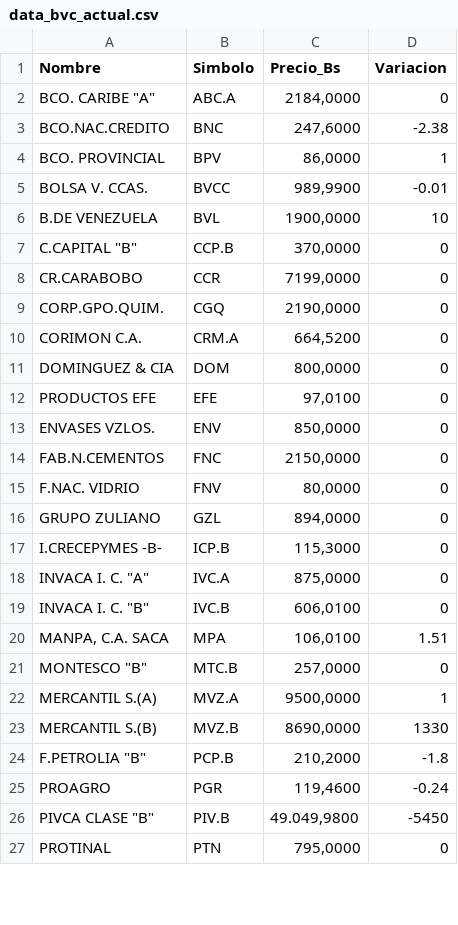
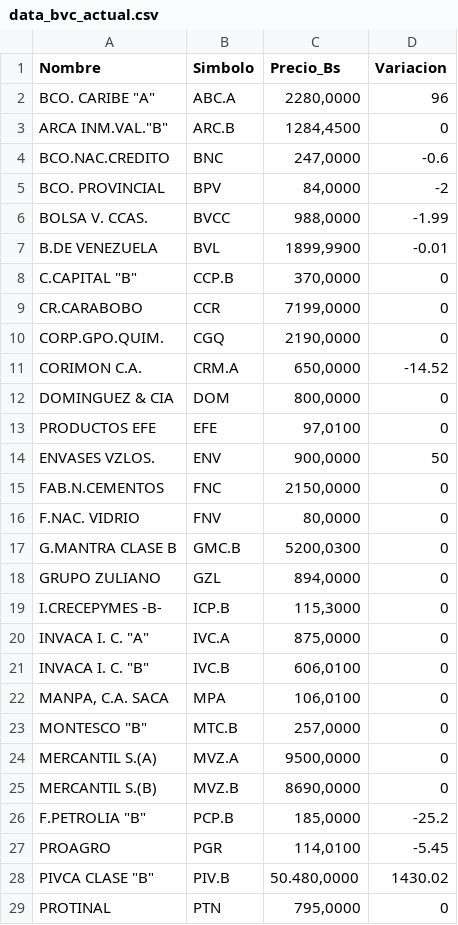
Before and after one commit to JoseAlirioCardoza/BVC, a CSV file: data_bvc_actual.csv, drawn as a sheet; only a part is shown; the diff covers the shown part only.

```diff
--- a/data_bvc_actual.csv
+++ b/data_bvc_actual.csv
@@ -1,7 +1,8 @@
 Nombre,Simbolo,Precio_Bs,Variacion
-"BCO. CARIBE ""A""",ABC.A,"2184,0000",0
-BCO.NAC.CREDITO,BNC,"247,6000",-2.38
-BCO. PROVINCIAL,BPV,"86,0000",1
-BOLSA V. CCAS.,BVCC,"989,9900",-0.01
-B.DE VENEZUELA,BVL,"1900,0000",10
+"BCO. CARIBE ""A""",ABC.A,"2280,0000",96
+"ARCA INM.VAL.""B""",ARC.B,"1284,4500",0
+BCO.NAC.CREDITO,BNC,"247,0000",-0.6
+BCO. PROVINCIAL,BPV,"84,0000",-2
+BOLSA V. CCAS.,BVCC,"988,0000",-1.99
+B.DE VENEZUELA,BVL,"1899,9900",-0.01
 "C.CAPITAL ""B""",CCP.B,"370,0000",0
@@ -9,8 +10,9 @@ CR.CARABOBO,CCR,"7199,0000",0
 CORP.GPO.QUIM.,CGQ,"2190,0000",0
-CORIMON C.A.,CRM.A,"664,5200",0
+CORIMON C.A.,CRM.A,"650,0000",-14.52
 DOMINGUEZ & CIA,DOM,"800,0000",0
 PRODUCTOS EFE,EFE,"97,0100",0
-ENVASES VZLOS.,ENV,"850,0000",0
+ENVASES VZLOS.,ENV,"900,0000",50
 FAB.N.CEMENTOS,FNC,"2150,0000",0
 F.NAC. VIDRIO,FNV,"80,0000",0
+G.MANTRA CLASE B,GMC.B,"5200,0300",0
 GRUPO ZULIANO,GZL,"894,0000",0
@@ -19,9 +21,9 @@ I.CRECEPYMES -B-,ICP.B,"115,3000",0
 "INVACA I. C. ""B""",IVC.B,"606,0100",0
-"MANPA, C.A. SACA",MPA,"106,0100",1.51
+"MANPA, C.A. SACA",MPA,"106,0100",0
 "MONTESCO  ""B""",MTC.B,"257,0000",0
-MERCANTIL S.(A),MVZ.A,"9500,0000",1
-MERCANTIL S.(B),MVZ.B,"8690,0000",1330
-"F.PETROLIA ""B""",PCP.B,"210,2000",-1.8
-PROAGRO,PGR,"119,4600",-0.24
-"PIVCA CLASE ""B""",PIV.B,"49.049,9800",-5450
+MERCANTIL S.(A),MVZ.A,"9500,0000",0
+MERCANTIL S.(B),MVZ.B,"8690,0000",0
+"F.PETROLIA ""B""",PCP.B,"185,0000",-25.2
+PROAGRO,PGR,"114,0100",-5.45
+"PIVCA CLASE ""B""",PIV.B,"50.480,0000",1430.02
 PROTINAL,PTN,"795,0000",0
```
Also changed, not shown: 6 edited cells elsewhere in this file.
